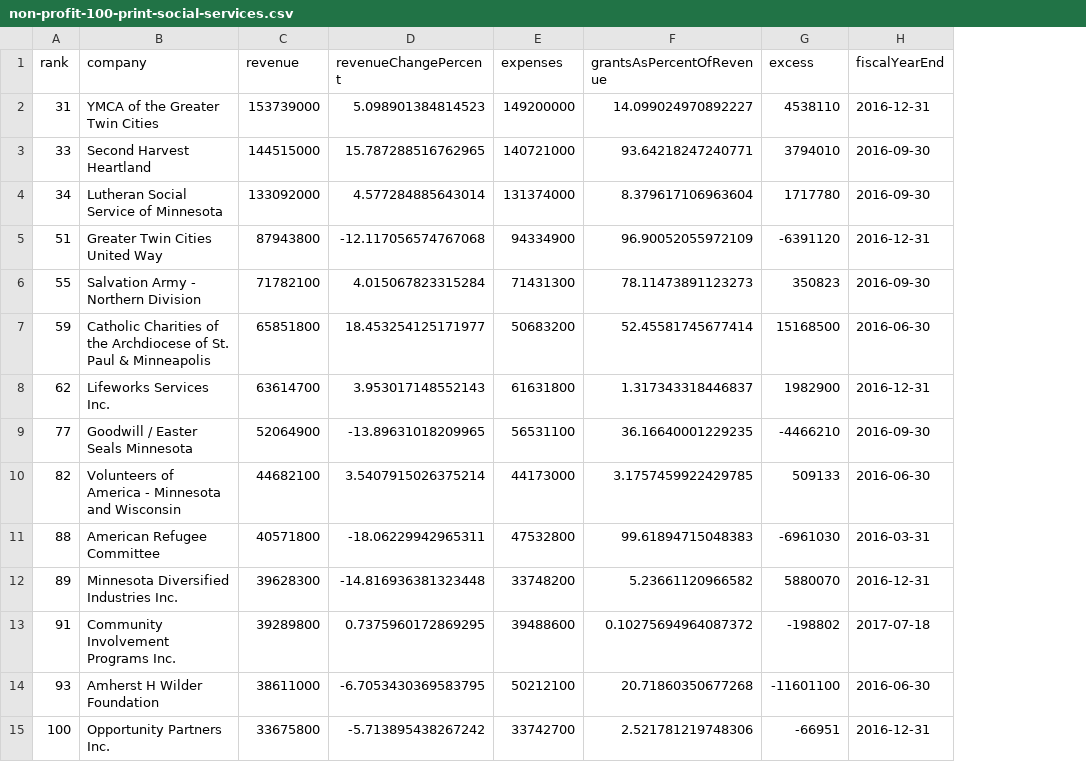
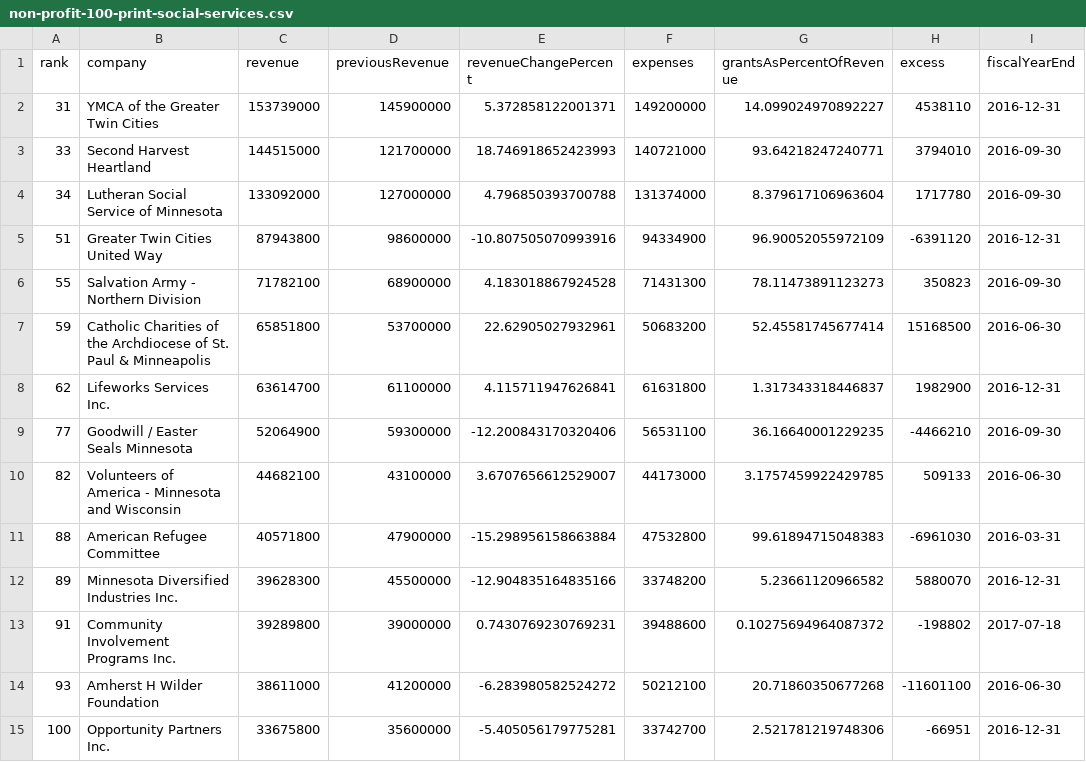
Before and after one commit to striblab/strib-100, a CSV file: assets/non-profit-100-print-social-services.csv, drawn as a sheet; only a part is shown; addresses are those after the commit; the diff names each change by its address in the sheet, - before the commit and + after, or states it on an @@ line.

```diff
--- a/assets/non-profit-100-print-social-services.csv
+++ b/assets/non-profit-100-print-social-services.csv
+column D (previousRevenue), rows 2-15: 145900000 | 121700000 | 127000000 | 98600000 | 68900000 | 53700000 | 61100000 | 59300000 | 43100000 | 47900000 | 45500000 | 39000000 | 41200000 | 35600000
-E2 (revenueChangePercent): 5.098901384814523
+E2 (revenueChangePercent): 5.372858122001371
-E3 (revenueChangePercent): 15.787288516762965
+E3 (revenueChangePercent): 18.746918652423993
-E4 (revenueChangePercent): 4.577284885643014
+E4 (revenueChangePercent): 4.796850393700788
-E5 (revenueChangePercent): -12.117056574767068
+E5 (revenueChangePercent): -10.807505070993916
-E6 (revenueChangePercent): 4.015067823315284
+E6 (revenueChangePercent): 4.183018867924528
-E7 (revenueChangePercent): 18.453254125171977
+E7 (revenueChangePercent): 22.62905027932961
-E8 (revenueChangePercent): 3.953017148552143
+E8 (revenueChangePercent): 4.115711947626841
-E9 (revenueChangePercent): -13.89631018209965
+E9 (revenueChangePercent): -12.200843170320406
-E10 (revenueChangePercent): 3.5407915026375214
+E10 (revenueChangePercent): 3.6707656612529007
-E11 (revenueChangePercent): -18.06229942965311
+E11 (revenueChangePercent): -15.298956158663884
-E12 (revenueChangePercent): -14.816936381323448
+E12 (revenueChangePercent): -12.904835164835166
-E13 (revenueChangePercent): 0.7375960172869295
+E13 (revenueChangePercent): 0.7430769230769231
-E14 (revenueChangePercent): -6.7053430369583795
+E14 (revenueChangePercent): -6.283980582524272
-E15 (revenueChangePercent): -5.713895438267242
+E15 (revenueChangePercent): -5.405056179775281
```
Also changed, not shown: assets/non-profit-100-print-arts-other.csv, assets/non-profit-100-print-education.csv, 2 other files.
